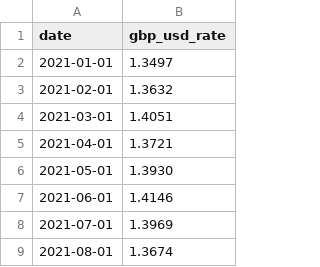
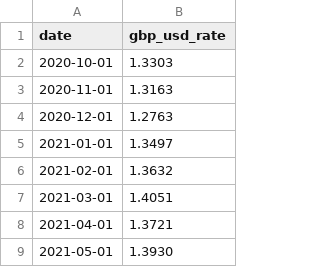
Before and after one commit to Mazide/CapitalGainCalc, a CSV file: exchange_rates.csv, drawn as a sheet; only a part is shown; the shorter side is filled out with more unchanged rows; the diff names each change by its address in the sheet, - before the commit and + after, or states it on an @@ line.

Commit message:
add exchange rates

```diff
--- a/exchange_rates.csv
+++ b/exchange_rates.csv
+row 2: 2020-10-01 | 1.3303
+row 3: 2020-11-01 | 1.3163
+row 4: 2020-12-01 | 1.2763
```
